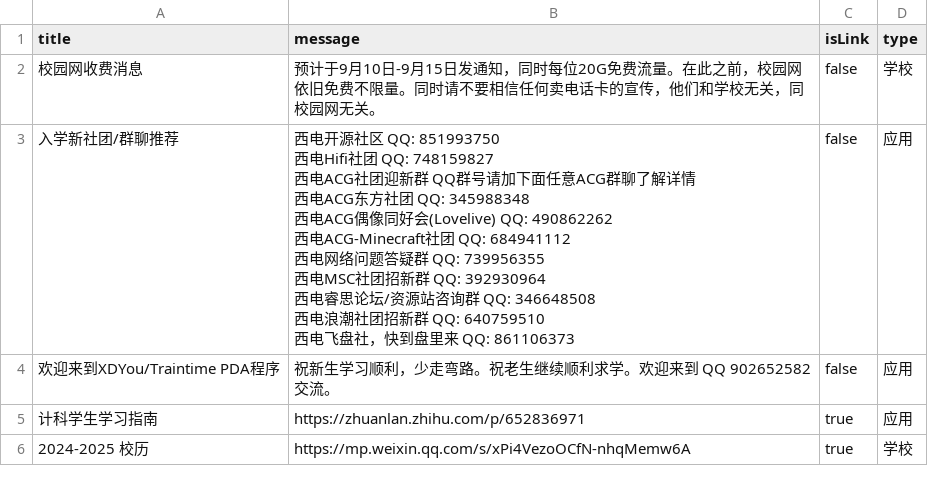
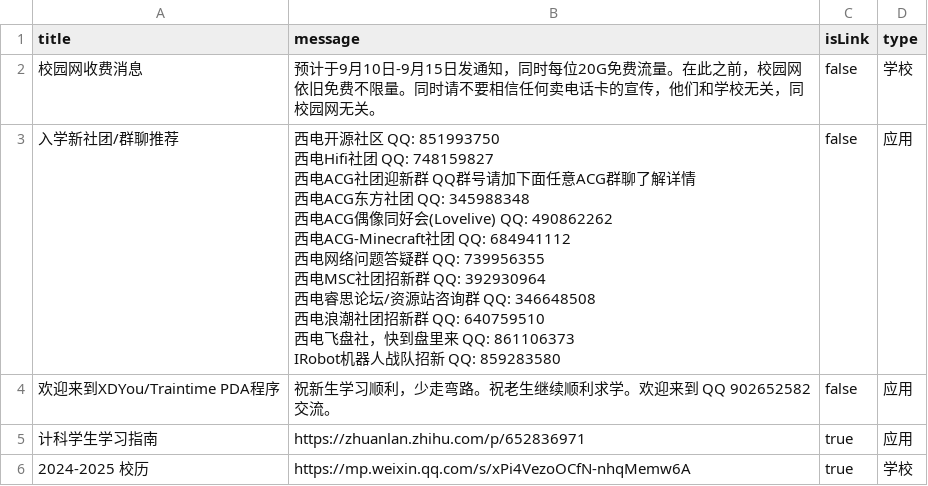
Before and after one commit to BenderBlog/traintime_pda_backend, a CSV file: message.csv, drawn as a sheet.

Commit message:
Update message.csv

```diff
--- a/message.csv
+++ b/message.csv
@@ -2,14 +2,15 @@ title,message,isLink,type
 校园网收费消息,预计于9月10日-9月15日发通知，同时每位20G免费流量。在此之前，校园网依旧免费不限量。同时请不要相信任何卖电话卡的宣传，他们和学校无关，同校园网无关。,false,学校
-入学新社团/群聊推荐,"西电开源社区 QQ: 851993750
-西电Hifi社团 QQ: 748159827
-西电ACG社团迎新群 QQ群号请加下面任意ACG群聊了解详情
-西电ACG东方社团 QQ: 345988348
-西电ACG偶像同好会(Lovelive) QQ: 490862262
-西电ACG-Minecraft社团 QQ: 684941112
-西电网络问题答疑群 QQ: 739956355
-西电MSC社团招新群 QQ: 392930964
-西电睿思论坛/资源站咨询群 QQ: 346648508
-西电浪潮社团招新群 QQ: 640759510
-西电飞盘社，快到盘里来 QQ: 861106373
-",false,应用
+入学新社团/群聊推荐,"西电开源社区 QQ: 851993750
+西电Hifi社团 QQ: 748159827
+西电ACG社团迎新群 QQ群号请加下面任意ACG群聊了解详情
+西电ACG东方社团 QQ: 345988348
+西电ACG偶像同好会(Lovelive) QQ: 490862262
+西电ACG-Minecraft社团 QQ: 684941112
+西电网络问题答疑群 QQ: 739956355
+西电MSC社团招新群 QQ: 392930964
+西电睿思论坛/资源站咨询群 QQ: 346648508
+西电浪潮社团招新群 QQ: 640759510
+西电飞盘社，快到盘里来 QQ: 861106373
+IRobot机器人战队招新 QQ: 859283580
+",false,应用
 欢迎来到XDYou/Traintime PDA程序,祝新生学习顺利，少走弯路。祝老生继续顺利求学。欢迎来到 QQ 902652582 交流。,false,应用
```
